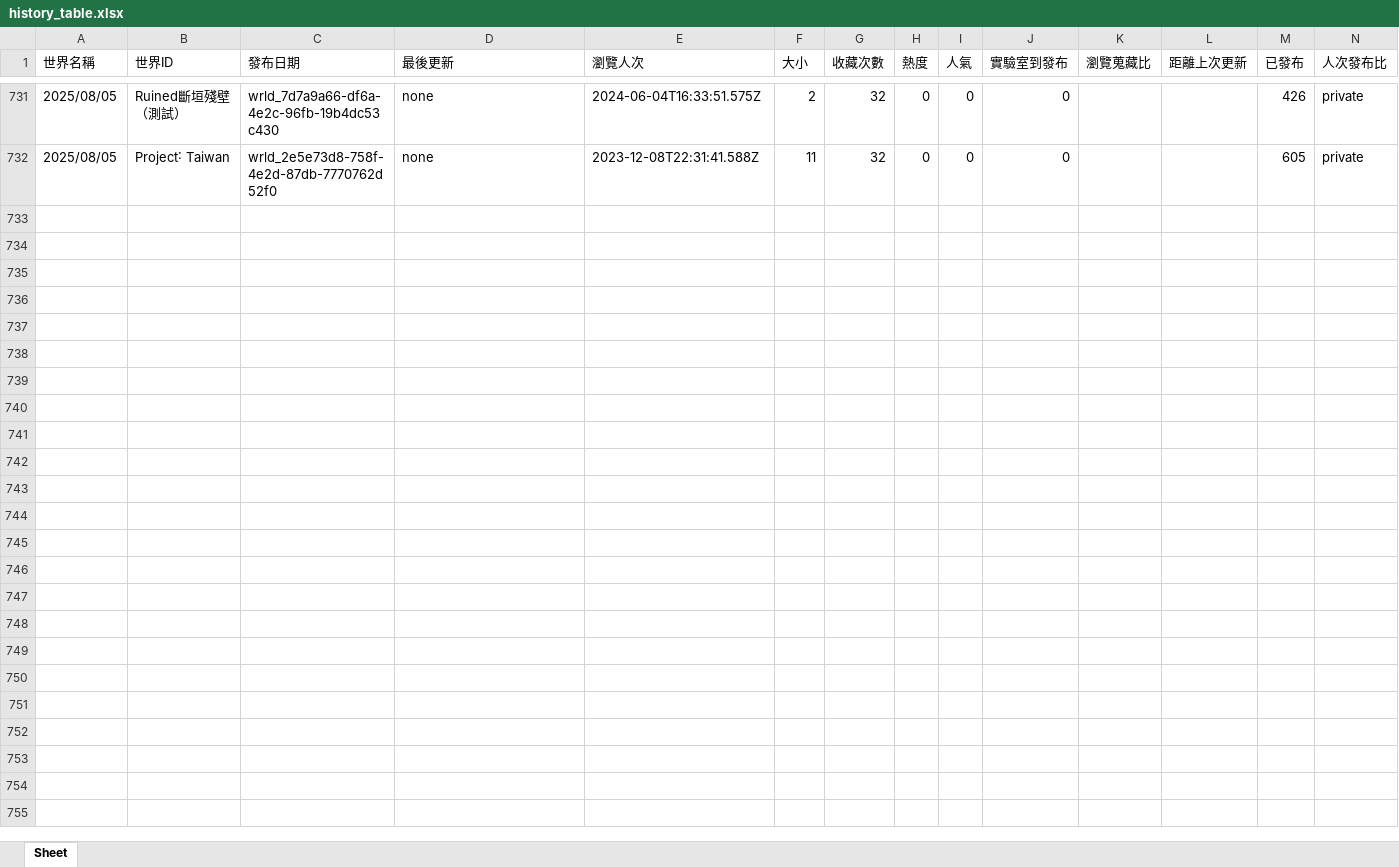
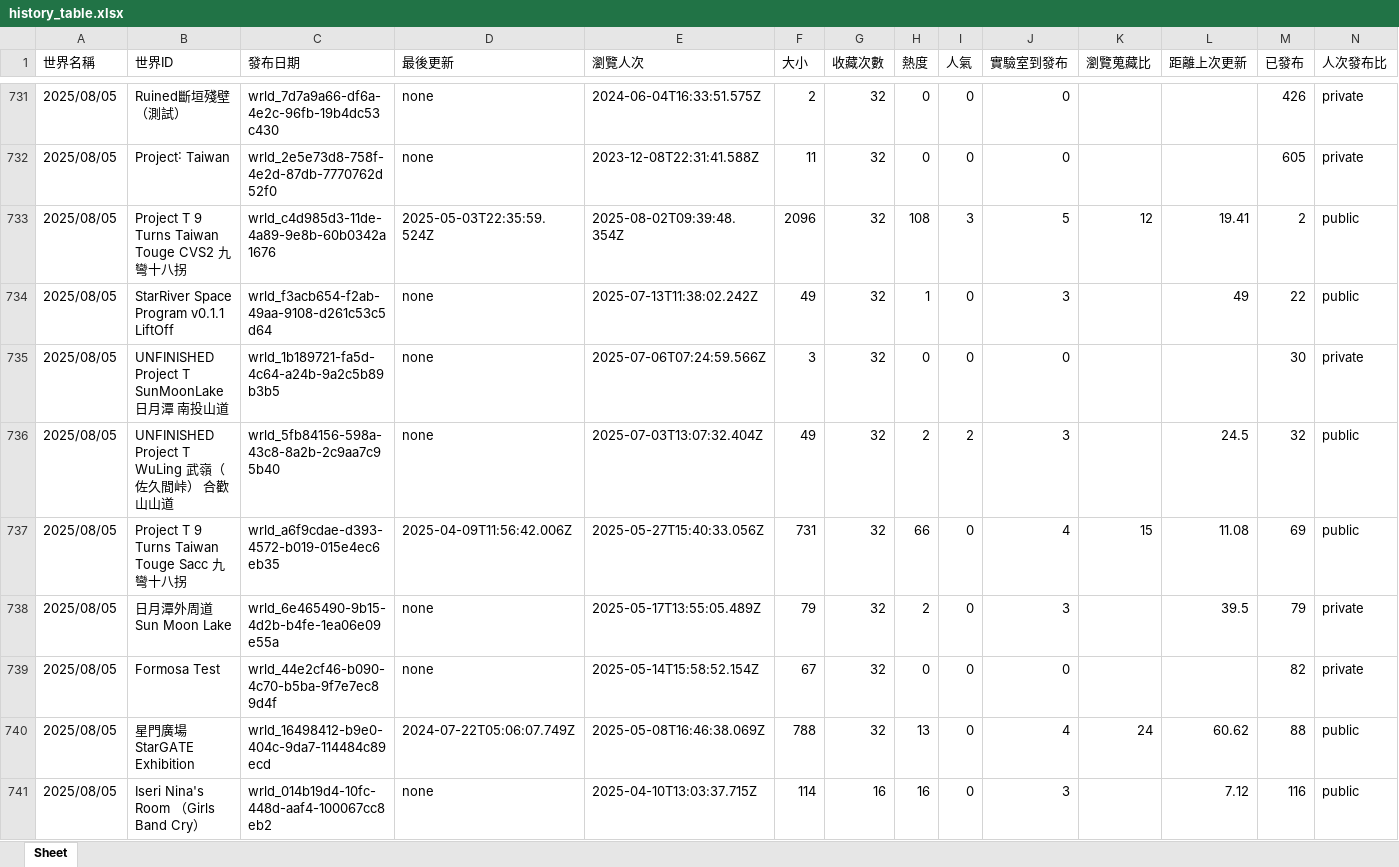
Before and after one commit to StarRiverArts/StarRiverVRCInfo, an Excel workbook: world_info/scraper/history_table.xlsx, sheet Sheet, drawn as a sheet; only a part is shown, gaps mark what is left out; values as stored, in another font and other column widths than the file's, no borders; rows hold the shown columns only; the diff covers the shown part only; the diff names each change by its address in the sheet, - before the commit and + after, or states it on an @@ line.

```diff
--- a/world_info/scraper/history_table.xlsx (sheet Sheet)
+++ b/world_info/scraper/history_table.xlsx (sheet Sheet)
+row 733: 2025/08/05 | Project T 9 Turns Taiwan Touge CVS2 九彎十八拐 | wrld_c4d985d3-11de-4a89-9e8b-60b0342a1676 | 2025-05-03T22:35:59.524Z | 2025-08-02T09:39:48.354Z | 2096 | 32 | 108 | 3 | 5 | 12 | 19.41 | 2 | public
+row 734: 2025/08/05 | StarRiver Space Program v0․1․1 LiftOff | wrld_f3acb654-f2ab-49aa-9108-d261c53c5d64 | none | 2025-07-13T11:38:02.242Z | 49 | 32 | 1 | 0 | 3 |  | 49 | 22 | public
+row 735: 2025/08/05 | UNFINISHED Project T SunMoonLake 日月潭 南投山道 | wrld_1b189721-fa5d-4c64-a24b-9a2c5b89b3b5 | none | 2025-07-06T07:24:59.566Z | 3 | 32 | 0 | 0 | 0 |  |  | 30 | private
+row 736: 2025/08/05 | UNFINISHED Project T WuLing 武嶺（佐久間峠） 合歡山山道 | wrld_5fb84156-598a-43c8-8a2b-2c9aa7c95b40 | none | 2025-07-03T13:07:32.404Z | 49 | 32 | 2 | 2 | 3 |  | 24.5 | 32 | public
+row 737: 2025/08/05 | Project T 9 Turns Taiwan Touge Sacc 九彎十八拐 | wrld_a6f9cdae-d393-4572-b019-015e4ec6eb35 | 2025-04-09T11:56:42.006Z | 2025-05-27T15:40:33.056Z | 731 | 32 | 66 | 0 | 4 | 15 | 11.08 | 69 | public
+row 738: 2025/08/05 | 日月潭外周道 Sun Moon Lake | wrld_6e465490-9b15-4d2b-b4fe-1ea06e09e55a | none | 2025-05-17T13:55:05.489Z | 79 | 32 | 2 | 0 | 3 |  | 39.5 | 79 | private
+row 739: 2025/08/05 | Formosa Test | wrld_44e2cf46-b090-4c70-b5ba-9f7e7ec89d4f | none | 2025-05-14T15:58:52.154Z | 67 | 32 | 0 | 0 | 0 |  |  | 82 | private
+row 740: 2025/08/05 | 星門廣場StarGATE Exhibition | wrld_16498412-b9e0-404c-9da7-114484c89ecd | 2024-07-22T05:06:07.749Z | 2025-05-08T16:46:38.069Z | 788 | 32 | 13 | 0 | 4 | 24 | 60.62 | 88 | public
+row 741: 2025/08/05 | Iseri Nina's Room （Girls Band Cry） | wrld_014b19d4-10fc-448d-aaf4-100067cc8eb2 | none | 2025-04-10T13:03:37.715Z | 114 | 16 | 16 | 0 | 3 |  | 7.12 | 116 | public
```
Also changed, not shown: 9 added rows elsewhere in this sheet, world_info/scraper/StarRiverArts.xlsx, world_info/scraper/worlds.xlsx.
